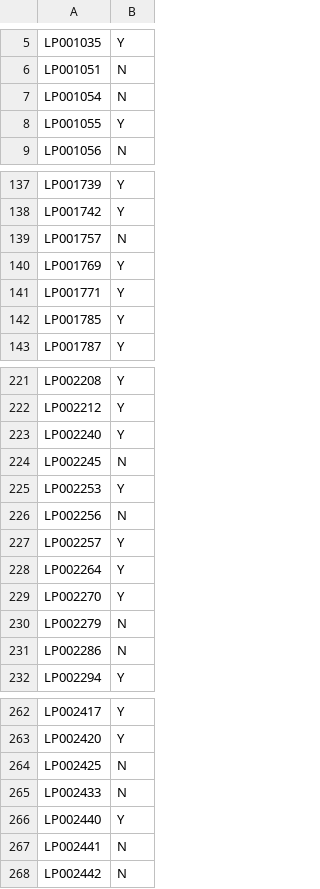
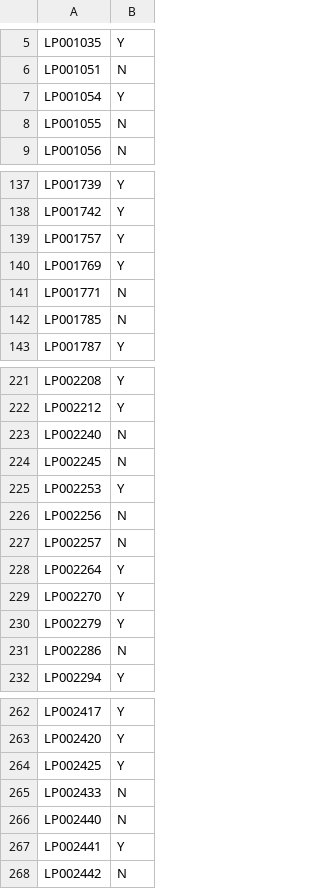
Before and after one commit to incognito-r/Hackathon, a CSV file: Loan-Prediction/Predictions/predictions.csv, drawn as a sheet; only a part is shown, gaps mark what is left out; the diff covers the shown part only.

```diff
--- a/Loan-Prediction/Predictions/predictions.csv
+++ b/Loan-Prediction/Predictions/predictions.csv
@@ -6,4 +6,4 @@ LP001035,Y
 LP001051,N
-LP001054,N
-LP001055,Y
+LP001054,Y
+LP001055,N
 LP001056,N
@@ -138,6 +138,6 @@ LP001739,Y
 LP001742,Y
-LP001757,N
+LP001757,Y
 LP001769,Y
-LP001771,Y
-LP001785,Y
+LP001771,N
+LP001785,N
 LP001787,Y
@@ -222,3 +222,3 @@ LP002208,Y
 LP002212,Y
-LP002240,Y
+LP002240,N
 LP002245,N
@@ -226,6 +226,6 @@ LP002253,Y
 LP002256,N
-LP002257,Y
+LP002257,N
 LP002264,Y
 LP002270,Y
-LP002279,N
+LP002279,Y
 LP002286,N
@@ -263,6 +263,6 @@ LP002417,Y
 LP002420,Y
-LP002425,N
+LP002425,Y
 LP002433,N
-LP002440,Y
-LP002441,N
+LP002440,N
+LP002441,Y
 LP002442,N
```
Also changed, not shown: 23 edited cells elsewhere in this file, 2 other files.
